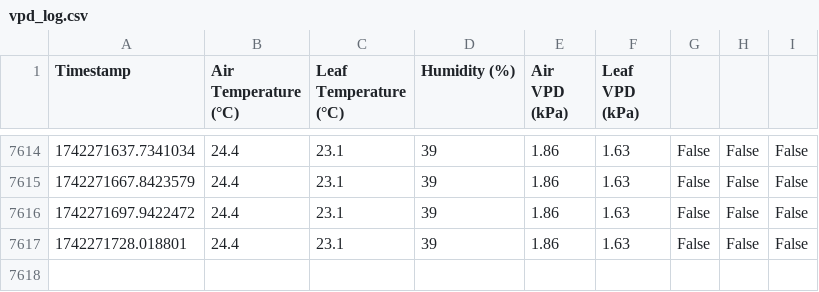
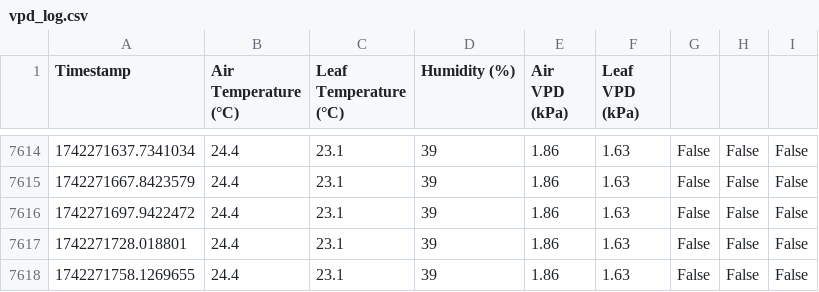
Before and after one commit to GerritHoskins/vpd, a CSV file: vpd_log.csv, drawn as a sheet; only a part is shown, gaps mark what is left out.

Commit message:
Auto-sync: Tue 18 Mar 05:22:57 CET 2025

```diff
--- a/vpd_log.csv
+++ b/vpd_log.csv
@@ -7617 +7617,2 @@ Timestamp,Air Temperature (°C),Leaf Temperature (°C),Humidity (%),Air VPD (kPa
 1742271728.018801,24.4,23.1,39,1.86,1.63,False,False,False
+1742271758.1269655,24.4,23.1,39,1.86,1.63,False,False,False
```
